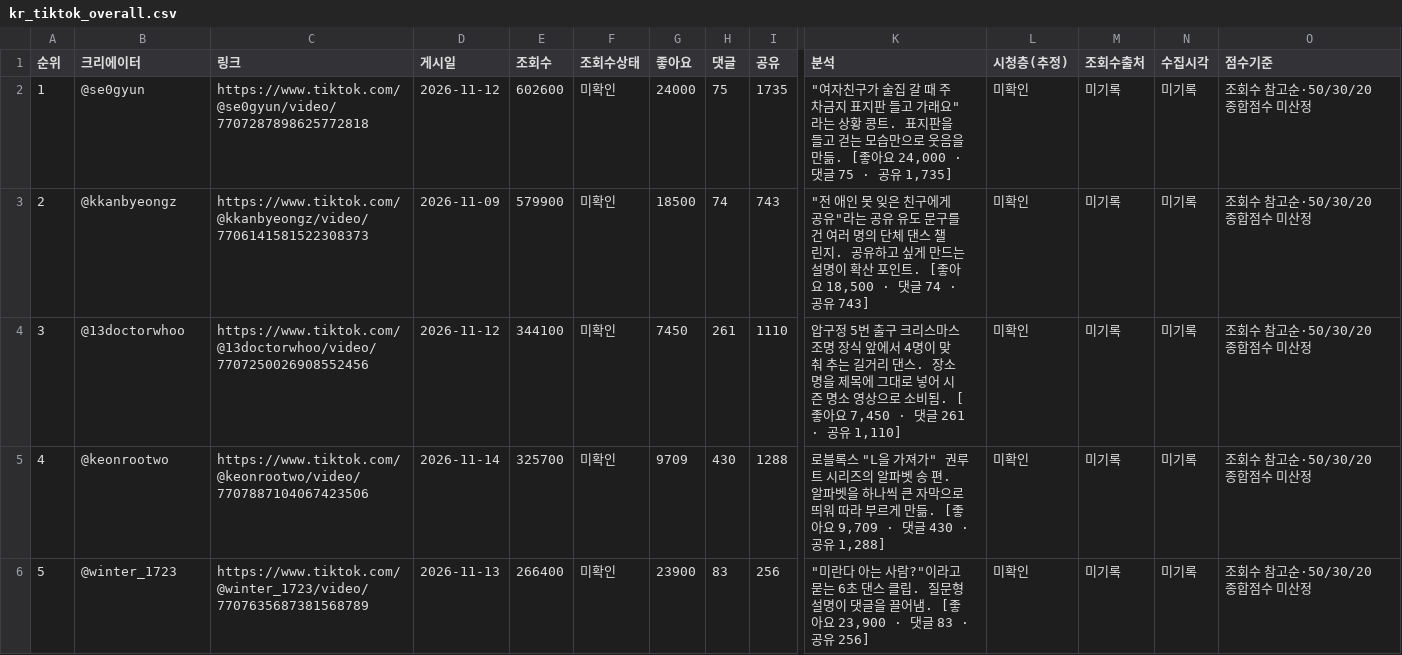
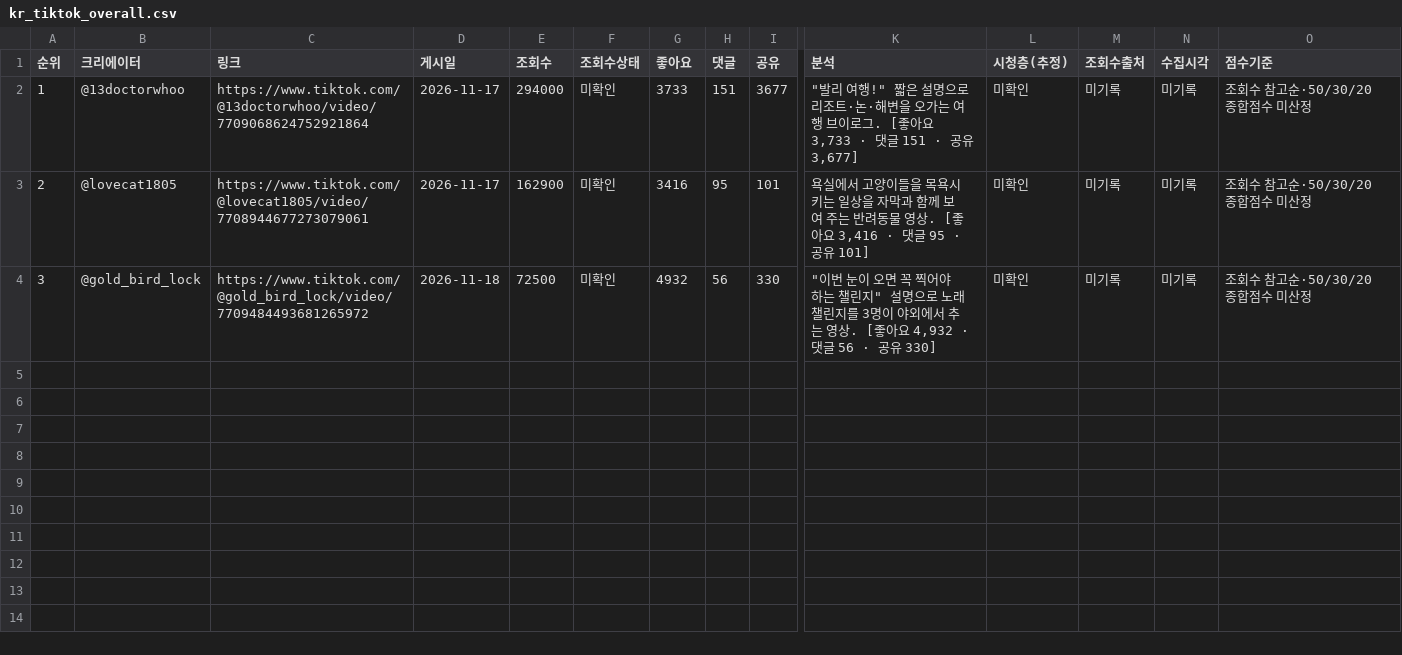
Before and after one commit to hyeokjun-cmd/vemontes-trend, a CSV file: 6ek3naMIX41iE6vjuP2Q4cVLT7Gtdyy3/kr_tiktok_overall.csv, drawn as a sheet; only a part is shown, gaps mark what is left out; rows hold the shown columns only; the diff covers the shown part only; the diff names each change by its address in the sheet, - before the commit and + after, or states it on an @@ line.

```diff
--- a/6ek3naMIX41iE6vjuP2Q4cVLT7Gtdyy3/kr_tiktok_overall.csv
+++ b/6ek3naMIX41iE6vjuP2Q4cVLT7Gtdyy3/kr_tiktok_overall.csv
-B2 (크리에이터): @se0gyun
+B2 (크리에이터): @13doctorwhoo
-C2 (링크): https://www.tiktok.com/@se0gyun/video/7707287898625772818
+C2 (링크): https://www.tiktok.com/@13doctorwhoo/video/7709068624752921864
-D2 (게시일): 2026-11-12
+D2 (게시일): 2026-11-17
-E2 (조회수): 602600
+E2 (조회수): 294000
-G2 (좋아요): 24000
+G2 (좋아요): 3733
-H2 (댓글): 75
+H2 (댓글): 151
-I2 (공유): 1735
+I2 (공유): 3677
-K2 (분석): "여자친구가 술집 갈 때 주차금지 표지판 들고 가래요"라는 상황 콩트. 표지판을 들고 걷는 모습만으로 웃음을 만듦. [좋아요 24,000 · 댓글 75 · 공유 1,735]
+K2 (분석): "발리 여행!" 짧은 설명으로 리조트·논·해변을 오가는 여행 브이로그. [좋아요 3,733 · 댓글 151 · 공유 3,677]
-B3 (크리에이터): @kkanbyeongz
+B3 (크리에이터): @lovecat1805
-C3 (링크): https://www.tiktok.com/@kkanbyeongz/video/7706141581522308373
+C3 (링크): https://www.tiktok.com/@lovecat1805/video/7708944677273079061
-D3 (게시일): 2026-11-09
+D3 (게시일): 2026-11-17
-E3 (조회수): 579900
+E3 (조회수): 162900
-G3 (좋아요): 18500
+G3 (좋아요): 3416
-H3 (댓글): 74
+H3 (댓글): 95
-I3 (공유): 743
+I3 (공유): 101
-K3 (분석): "전 애인 못 잊은 친구에게 공유"라는 공유 유도 문구를 건 여러 명의 단체 댄스 챌린지. 공유하고 싶게 만드는 설명이 확산 포인트. [좋아요 18,500 · 댓글 74 · 공유 743]
+K3 (분석): 욕실에서 고양이들을 목욕시키는 일상을 자막과 함께 보여 주는 반려동물 영상. [좋아요 3,416 · 댓글 95 · 공유 101]
-B4 (크리에이터): @13doctorwhoo
+B4 (크리에이터): @gold_bird_lock
-C4 (링크): https://www.tiktok.com/@13doctorwhoo/video/7707250026908552456
+C4 (링크): https://www.tiktok.com/@gold_bird_lock/video/7709484493681265972
-D4 (게시일): 2026-11-12
+D4 (게시일): 2026-11-18
-E4 (조회수): 344100
+E4 (조회수): 72500
-G4 (좋아요): 7450
+G4 (좋아요): 4932
-H4 (댓글): 261
+H4 (댓글): 56
-I4 (공유): 1110
+I4 (공유): 330
-K4 (분석): 압구정 5번 출구 크리스마스 조명 장식 앞에서 4명이 맞춰 추는 길거리 댄스. 장소명을 제목에 그대로 넣어 시즌 명소 영상으로 소비됨. [좋아요 7,450 · 댓글 261 · 공유 1,110]
+K4 (분석): "이번 눈이 오면 꼭 찍어야 하는 챌린지" 설명으로 노래 챌린지를 3명이 야외에서 추는 영상. [좋아요 4,932 · 댓글 56 · 공유 330]
-row 5: 4 | @keonrootwo | https://www.tiktok.com/@keonrootwo/video/7707887104067423506 | 2026-11-14 | 325700 | 미확인 | 9709 | 430 | 1288 | 로블록스 "L을 가져가" 권루트 시리즈의 알파벳 송 편. 알파벳을 하나씩 큰 자막으로 띄워 따라 부르게 만듦. [좋아요 9,709 · 댓글 430 · 공유 1,288] | 미확인 | 미기록 | 미기록 | 조회수 참고순·50/30/20 종합점수 미산정
-row 6: 5 | @winter_1723 | https://www.tiktok.com/@winter_1723/video/7707635687381568789 | 2026-11-13 | 266400 | 미확인 | 23900 | 83 | 256 | "미란다 아는 사람?"이라고 묻는 6초 댄스 클립. 질문형 설명이 댓글을 끌어냄. [좋아요 23,900 · 댓글 83 · 공유 256] | 미확인 | 미기록 | 미기록 | 조회수 참고순·50/30/20 종합점수 미산정
```
Also changed, not shown: 5 removed rows elsewhere in this file, 6ek3naMIX41iE6vjuP2Q4cVLT7Gtdyy3/global_instagram_overall.csv, 6ek3naMIX41iE6vjuP2Q4cVLT7Gtdyy3/global_tiktok_beauty.csv, 12 other files.
